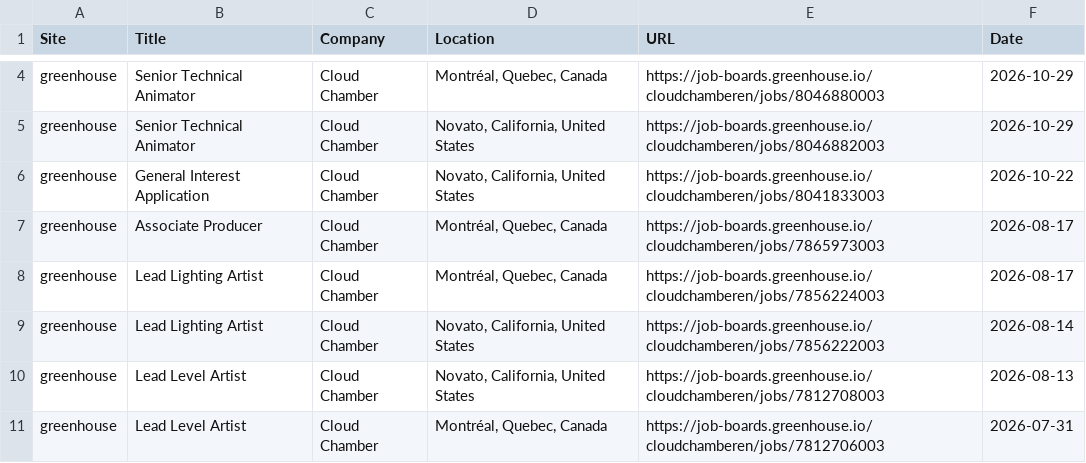
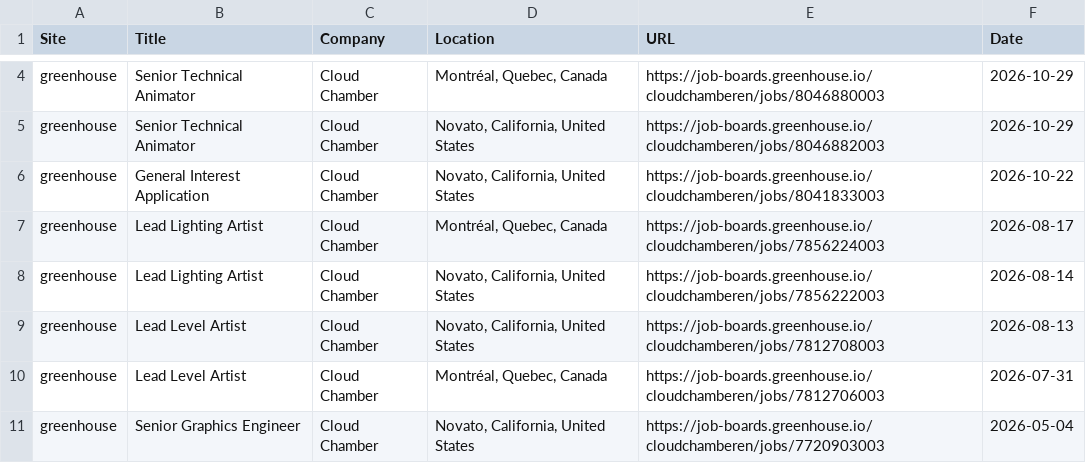
Before and after one commit to christiandguerard/ever-jobs-dash, a CSV file: daily_jobs.csv, drawn as a sheet; only a part is shown, gaps mark what is left out; the shorter side is filled out with more unchanged rows; the diff covers the shown part only.

Commit message:
Update job dashboard: Sat Nov 14 17:51:36 UTC 2026

```diff
--- a/daily_jobs.csv
+++ b/daily_jobs.csv
@@ -6,3 +6,2 @@ greenhouse,Senior Technical Animator,Cloud Chamber,"Novato, California, United S
 greenhouse,General Interest Application,Cloud Chamber,"Novato, California, United States",https://job-boards.greenhouse.io/cloudchamberen/jobs/8041833003,2026-10-22
-greenhouse,Associate Producer,Cloud Chamber,"Montréal, Quebec, Canada",https://job-boards.greenhouse.io/cloudchamberen/jobs/7865973003,2026-08-17
 greenhouse,Lead Lighting Artist,Cloud Chamber,"Montréal, Quebec, Canada",https://job-boards.greenhouse.io/cloudchamberen/jobs/7856224003,2026-08-17
```
Also changed, not shown: 3 added rows, 3 removed rows, 3 moved rows and 2 edited cells elsewhere in this file.
